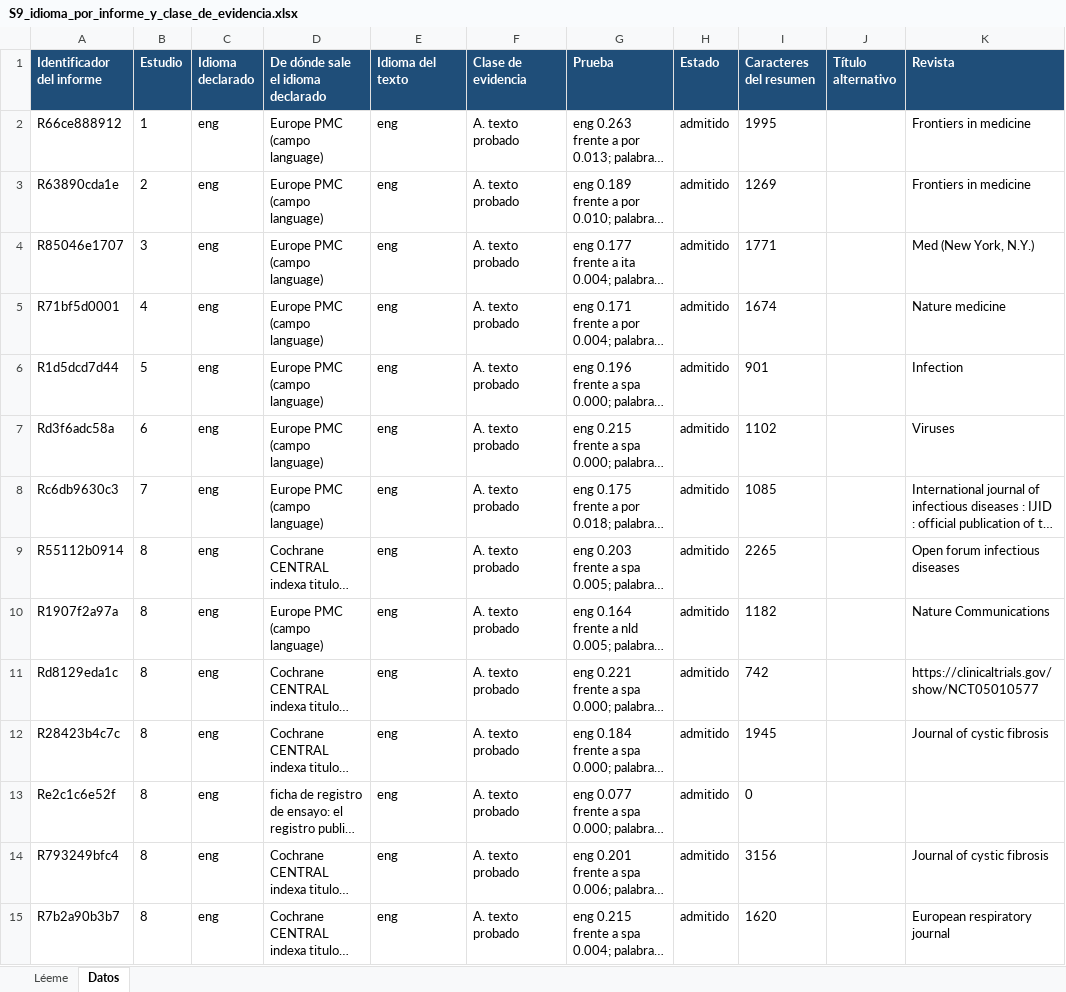
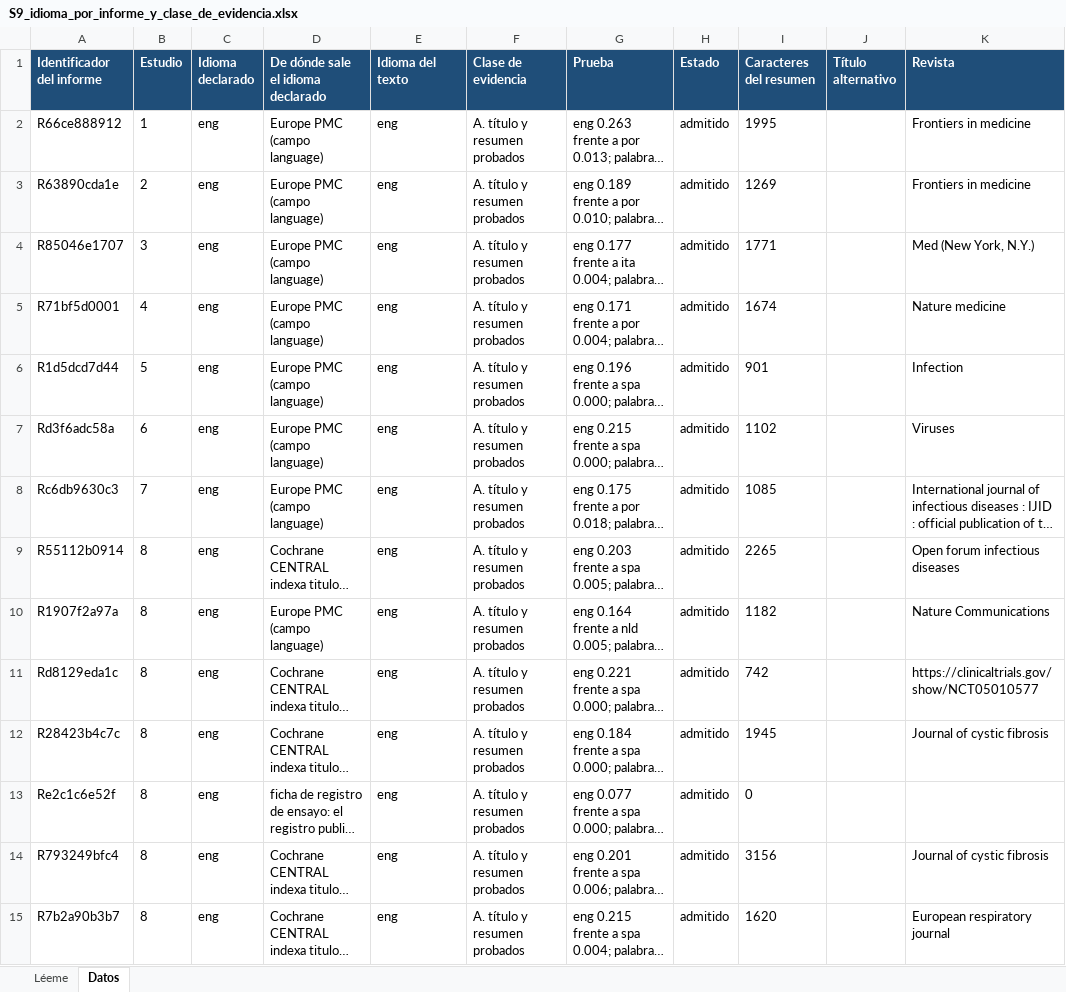
Before and after one commit to DANNY-LAB93/clo-author, an Excel workbook: verificables revisión sistemática/S9_idioma_por_informe_y_clase_de_evidencia.xlsx, sheet Datos, drawn as a sheet; only a part is shown; long unchanged cells end in …; values as stored, in another font and other column widths than the file's, no borders; the diff covers the shown part only; the diff names each change by its address in the sheet, - before the commit and + after, or states it on an @@ line.

```diff
--- a/verificables revisión sistemática/S9_idioma_por_informe_y_clase_de_evidencia.xlsx (sheet Datos)
+++ b/verificables revisión sistemática/S9_idioma_por_informe_y_clase_de_evidencia.xlsx (sheet Datos)
-F2:F15 (Clase de evidencia): A. texto probado
+F2:F15 (Clase de evidencia): A. título y resumen probados
```
Also changed, not shown: 1 removed row and 202 edited cells elsewhere in this sheet, sheet Léeme, verificables revisión sistemática/S10_idioma_verificado_sobre_texto_completo.xlsx, verificables revisión sistemática/S14_extraccion_adjudicada.xlsx, 57 other files.
